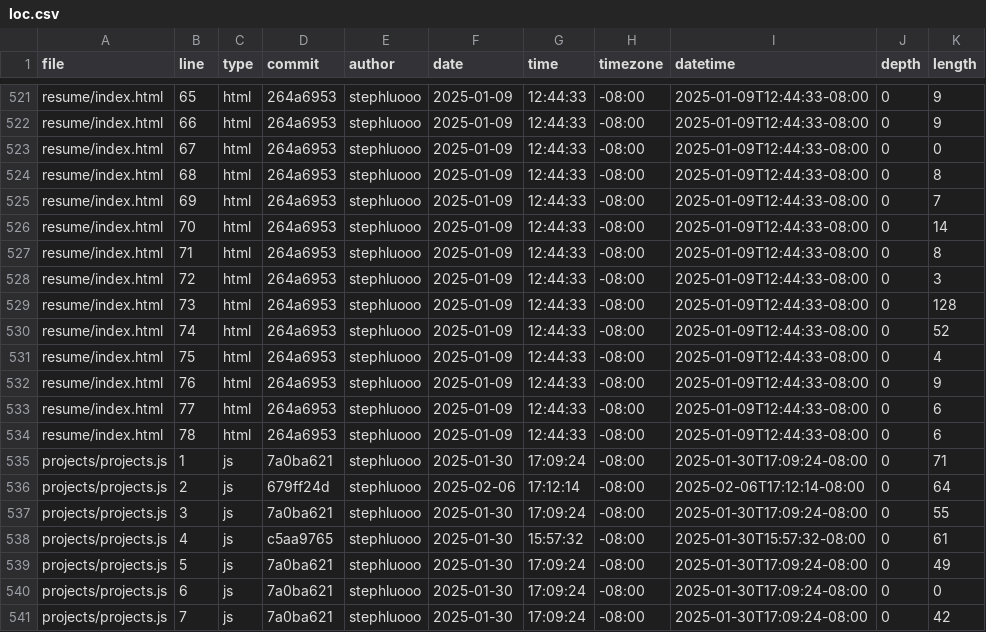
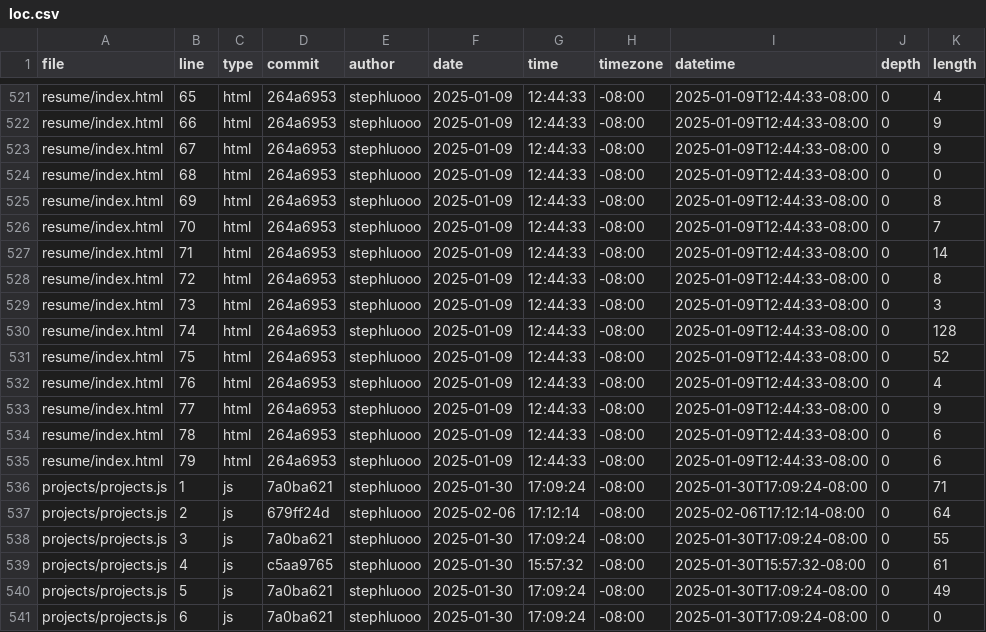
Before and after one commit to stephluooo/portfolio, a CSV file: meta/loc.csv, drawn as a sheet; only a part is shown, gaps mark what is left out; the shorter side is filled out with more unchanged rows; the diff covers the shown part only; the diff names each change by its address in the sheet, - before the commit and + after, or states it on an @@ line.

```diff
--- a/meta/loc.csv
+++ b/meta/loc.csv
-K521 (length): 9
+K521 (length): 4
-K523 (length): 0
+K523 (length): 9
-K524 (length): 8
+K524 (length): 0
-K525 (length): 7
+K525 (length): 8
-K526 (length): 14
+K526 (length): 7
-K527 (length): 8
+K527 (length): 14
-K528 (length): 3
+K528 (length): 8
-K529 (length): 128
+K529 (length): 3
-K530 (length): 52
+K530 (length): 128
-K531 (length): 4
+K531 (length): 52
-K532 (length): 9
+K532 (length): 4
-K533 (length): 6
+K533 (length): 9
+row 535: resume/index.html | 79 | html | 264a6953 | stephluooo | 2025-01-09 | 12:44:33 | -08:00 | 2025-01-09T12:44:33-08:00 | 0 | 6
```
Also changed, not shown: 55 edited cells elsewhere in this file.
